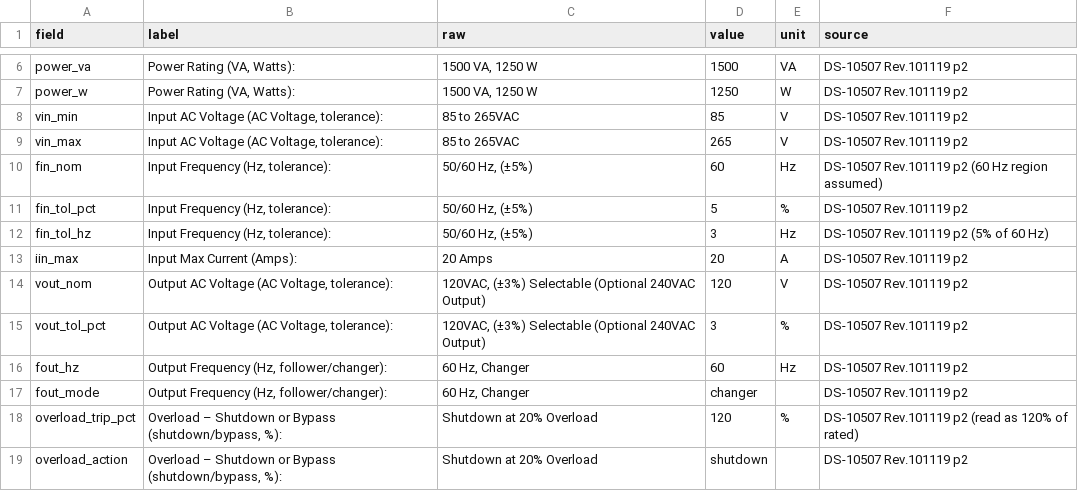
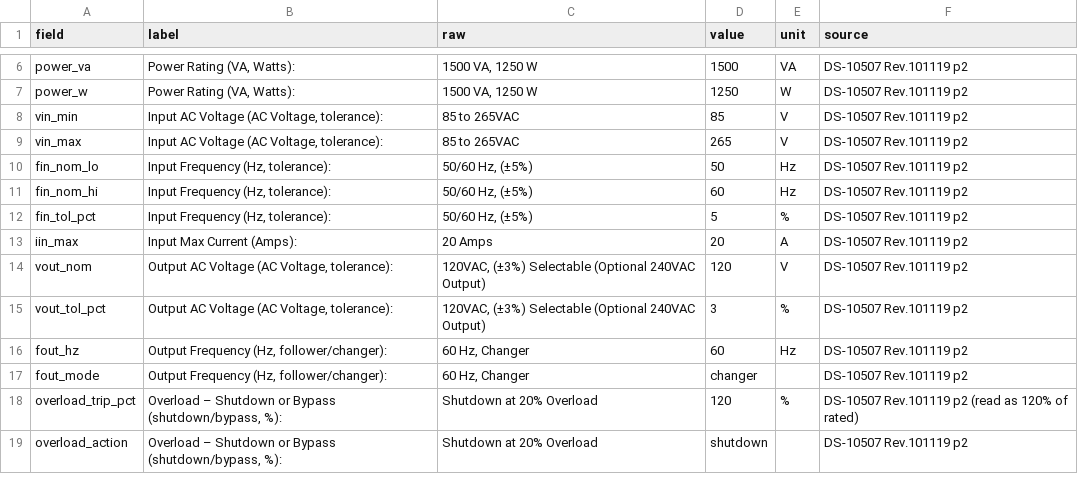
Before and after one commit to timotholt/firmware-calgen, a CSV file: specs/datasheets/fa10507.csv, drawn as a sheet; only a part is shown, gaps mark what is left out.

```diff
--- a/specs/datasheets/fa10507.csv
+++ b/specs/datasheets/fa10507.csv
@@ -9,5 +9,5 @@ vin_min,"Input AC Voltage (AC Voltage, tolerance):",85 to 265VAC,85,V,DS-10507 R
 vin_max,"Input AC Voltage (AC Voltage, tolerance):",85 to 265VAC,265,V,DS-10507 Rev.101119 p2
-fin_nom,"Input Frequency (Hz, tolerance):","50/60 Hz, (±5%)",60,Hz,DS-10507 Rev.101119 p2 (60 Hz region assumed)
+fin_nom_lo,"Input Frequency (Hz, tolerance):","50/60 Hz, (±5%)",50,Hz,DS-10507 Rev.101119 p2
+fin_nom_hi,"Input Frequency (Hz, tolerance):","50/60 Hz, (±5%)",60,Hz,DS-10507 Rev.101119 p2
 fin_tol_pct,"Input Frequency (Hz, tolerance):","50/60 Hz, (±5%)",5,%,DS-10507 Rev.101119 p2
-fin_tol_hz,"Input Frequency (Hz, tolerance):","50/60 Hz, (±5%)",3,Hz,DS-10507 Rev.101119 p2 (5% of 60 Hz)
 iin_max,Input Max Current (Amps):,20 Amps,20,A,DS-10507 Rev.101119 p2
```
Also changed, not shown: specs/datasheets/fa10434.csv, specs/datasheets/fa10449.csv, 24 other files.
